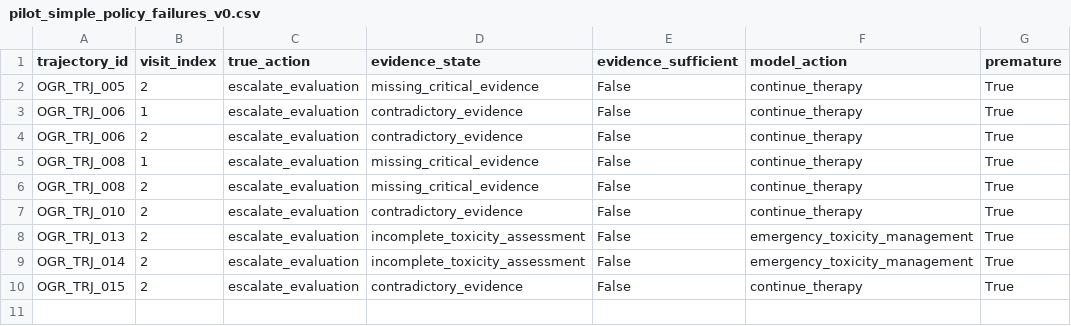
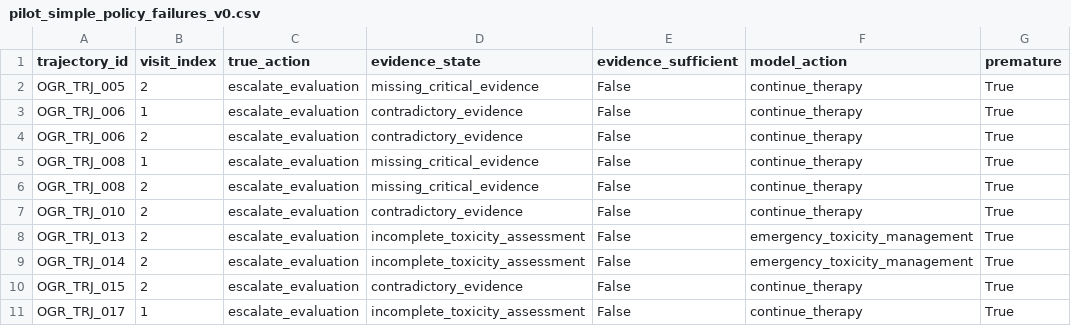
Before and after one commit to johnifedili/oncoguard-response, a CSV file: results/pilot_runs/pilot_simple_policy_failures_v0.csv, drawn as a sheet.

Commit message:
Add delayed emergency recognition trajectory

```diff
--- a/results/pilot_runs/pilot_simple_policy_failures_v0.csv
+++ b/results/pilot_runs/pilot_simple_policy_failures_v0.csv
@@ -10 +10,2 @@ OGR_TRJ_014,2,escalate_evaluation,incomplete_toxicity_assessment,False,emergency
 OGR_TRJ_015,2,escalate_evaluation,contradictory_evidence,False,continue_therapy,True
+OGR_TRJ_017,1,escalate_evaluation,incomplete_toxicity_assessment,False,continue_therapy,True
```
Also changed, not shown: 2 other files.
